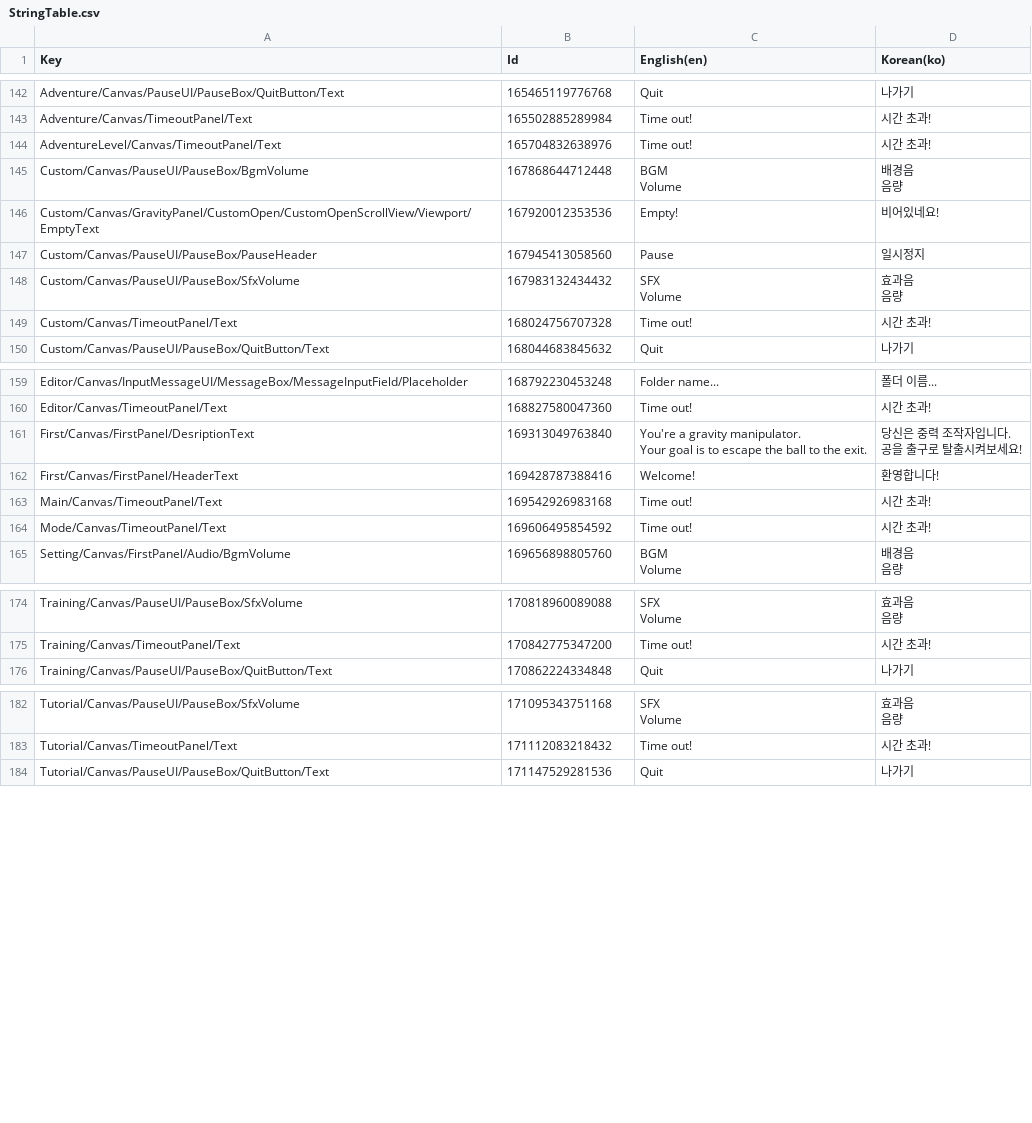
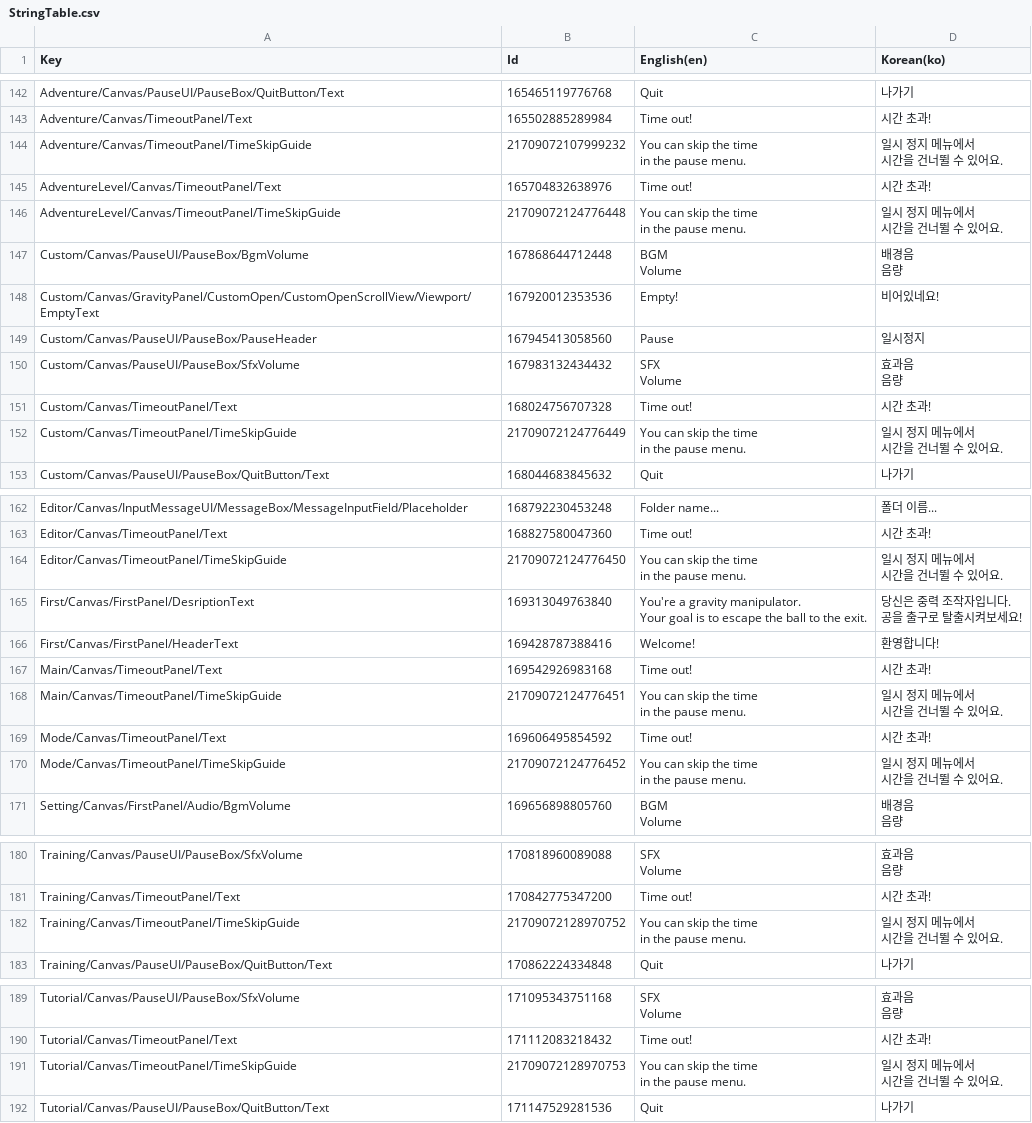
Before and after one commit to salt26/gravita-maze, a CSV file: Assets/Localization/StringTable.csv, drawn as a sheet; only a part is shown, gaps mark what is left out; ↵ is a line break in a cell; the diff names each change by its address in the sheet, - before the commit and + after, or states it on an @@ line.

Commit message:
Modified StringTable

```diff
--- a/Assets/Localization/StringTable.csv
+++ b/Assets/Localization/StringTable.csv
+row 144: Adventure/Canvas/TimeoutPanel/TimeSkipGuide | 21709072107999232 | You can skip the time ↵ in the pause menu. | 일시 정지 메뉴에서 ↵ 시간을 건너뛸 수 있어요.
+row 146: AdventureLevel/Canvas/TimeoutPanel/TimeSkipGuide | 21709072124776448 | You can skip the time ↵ in the pause menu. | 일시 정지 메뉴에서 ↵ 시간을 건너뛸 수 있어요.
+row 152: Custom/Canvas/TimeoutPanel/TimeSkipGuide | 21709072124776449 | You can skip the time ↵ in the pause menu. | 일시 정지 메뉴에서 ↵ 시간을 건너뛸 수 있어요.
+row 164: Editor/Canvas/TimeoutPanel/TimeSkipGuide | 21709072124776450 | You can skip the time ↵ in the pause menu. | 일시 정지 메뉴에서 ↵ 시간을 건너뛸 수 있어요.
+row 168: Main/Canvas/TimeoutPanel/TimeSkipGuide | 21709072124776451 | You can skip the time ↵ in the pause menu. | 일시 정지 메뉴에서 ↵ 시간을 건너뛸 수 있어요.
+row 170: Mode/Canvas/TimeoutPanel/TimeSkipGuide | 21709072124776452 | You can skip the time ↵ in the pause menu. | 일시 정지 메뉴에서 ↵ 시간을 건너뛸 수 있어요.
+row 182: Training/Canvas/TimeoutPanel/TimeSkipGuide | 21709072128970752 | You can skip the time ↵ in the pause menu. | 일시 정지 메뉴에서 ↵ 시간을 건너뛸 수 있어요.
+row 191: Tutorial/Canvas/TimeoutPanel/TimeSkipGuide | 21709072128970753 | You can skip the time ↵ in the pause menu. | 일시 정지 메뉴에서 ↵ 시간을 건너뛸 수 있어요.
```
Also changed, not shown: 5 other files.
